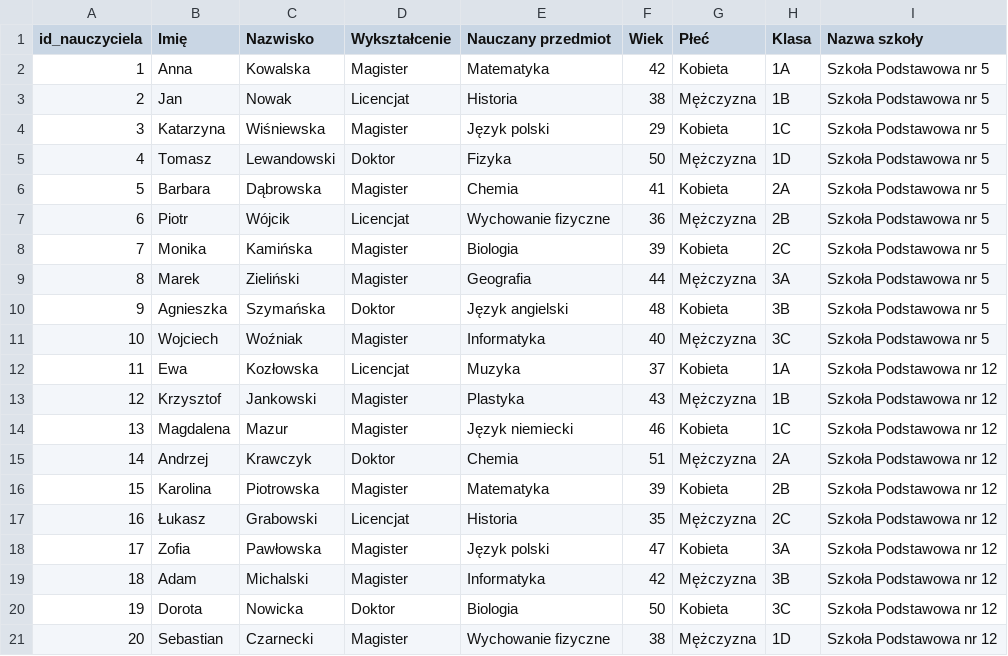
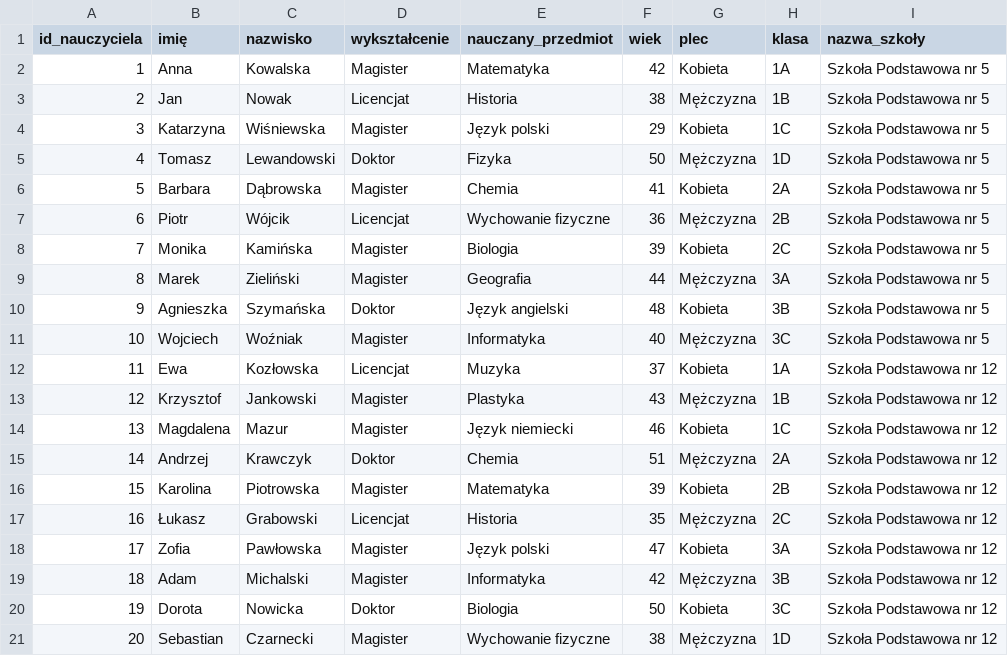
Before and after one commit to paninka123321/CloudComputing, a CSV file: database/csvki/nauczyciele.csv, drawn as a sheet.

```diff
--- a/database/csvki/nauczyciele.csv
+++ b/database/csvki/nauczyciele.csv
@@ -1,2 +1,2 @@
-id_nauczyciela;Imię;Nazwisko;Wykształcenie;Nauczany przedmiot;Wiek;Płeć;Klasa;Nazwa szkoły
+id_nauczyciela;imię;nazwisko;wykształcenie;nauczany_przedmiot;wiek;plec;klasa;nazwa_szkoły
 1;Anna;Kowalska;Magister;Matematyka;42;Kobieta;1A;Szkoła Podstawowa nr 5
```
Also changed, not shown: 1 other file.
